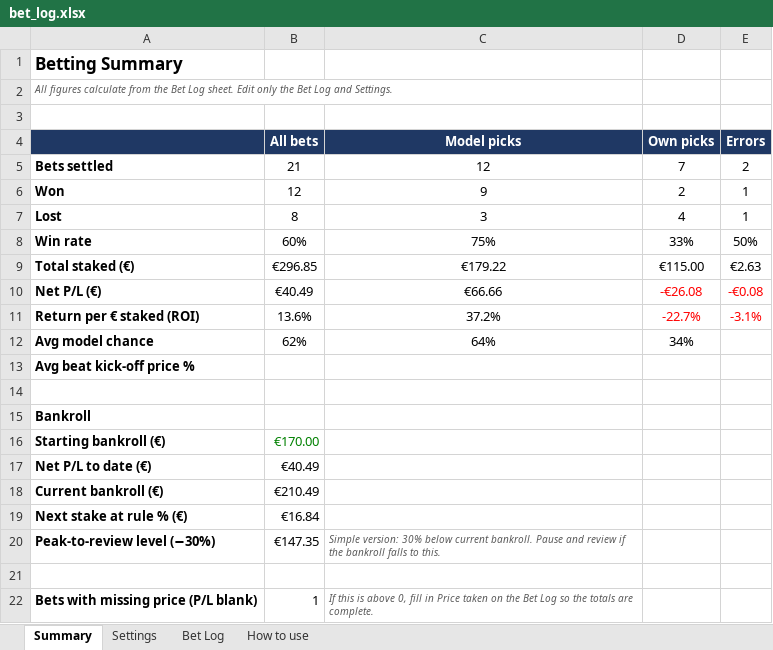
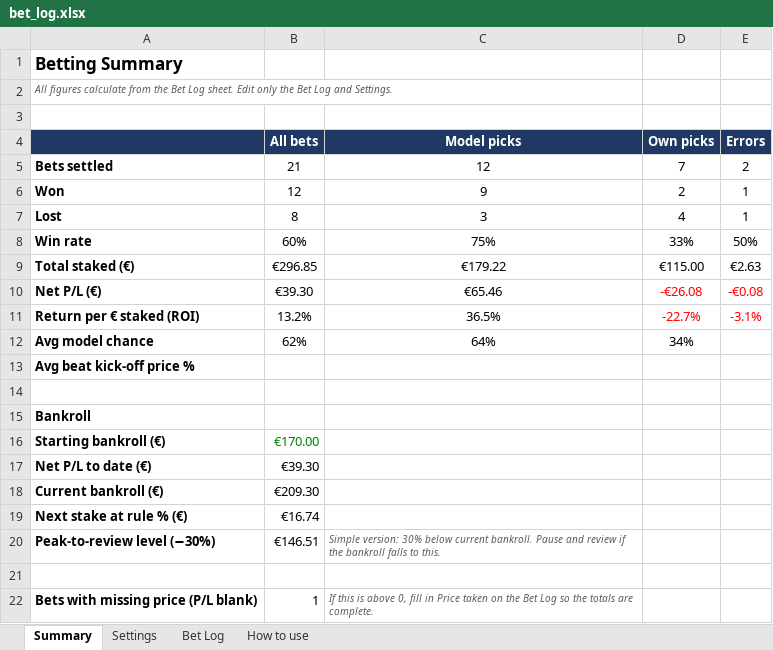
Before and after one commit to diarmuid2612-debug/etoro2, an Excel workbook: betting/bet_log.xlsx, sheet Summary, drawn as a sheet; values as stored, in another font and other column widths than the file's, no borders; the diff names each change by its address in the sheet, - before the commit and + after, or states it on an @@ line.

```diff
--- a/betting/bet_log.xlsx (sheet Summary)
+++ b/betting/bet_log.xlsx (sheet Summary)
-B10 (All bets): €40.49
+B10 (All bets): €39.30
-C10 (Model picks): €66.66
+C10 (Model picks): €65.46
-B11 (All bets): 13.6%
+B11 (All bets): 13.2%
-C11 (Model picks): 37.2%
+C11 (Model picks): 36.5%
-B17 (All bets): €40.49
+B17 (All bets): €39.30
-B18 (All bets): €210.49
+B18 (All bets): €209.30
-B19 (All bets): €16.84
+B19 (All bets): €16.74
-B20 (All bets): €147.35
+B20 (All bets): €146.51
```
Also changed, not shown: sheet Bet Log.
